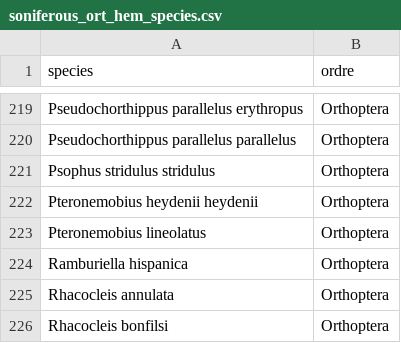
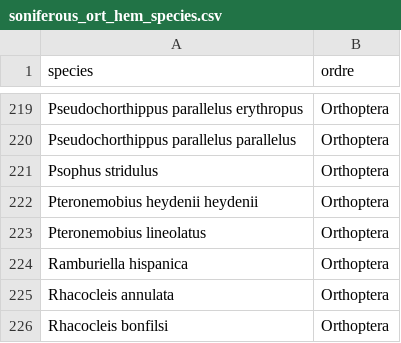
Before and after one commit to DavidFunosas/ECOSoundSet_database_analysis, a CSV file: Input/Species lists/soniferous_ort_hem_species.csv, drawn as a sheet; only a part is shown, gaps mark what is left out; the diff names each change by its address in the sheet, - before the commit and + after, or states it on an @@ line.

```diff
--- a/Input/Species lists/soniferous_ort_hem_species.csv
+++ b/Input/Species lists/soniferous_ort_hem_species.csv
-A221 (species): Psophus stridulus stridulus
+A221 (species): Psophus stridulus
```
Also changed, not shown: Input/Acoustic database publication/Permissions by authors.csv, Input/Annotations by recording chunk/total_animals_annotated_at_the_species_level.csv, 21 other files.
